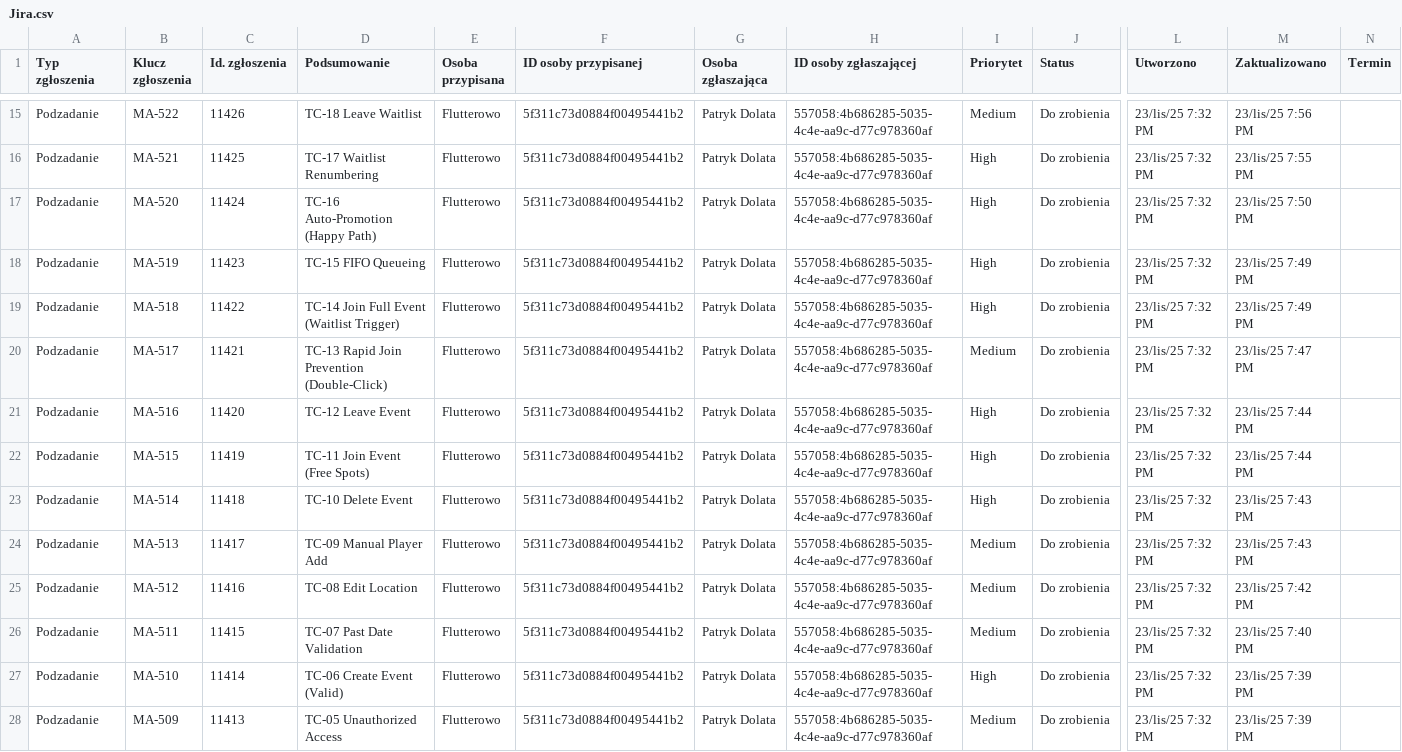
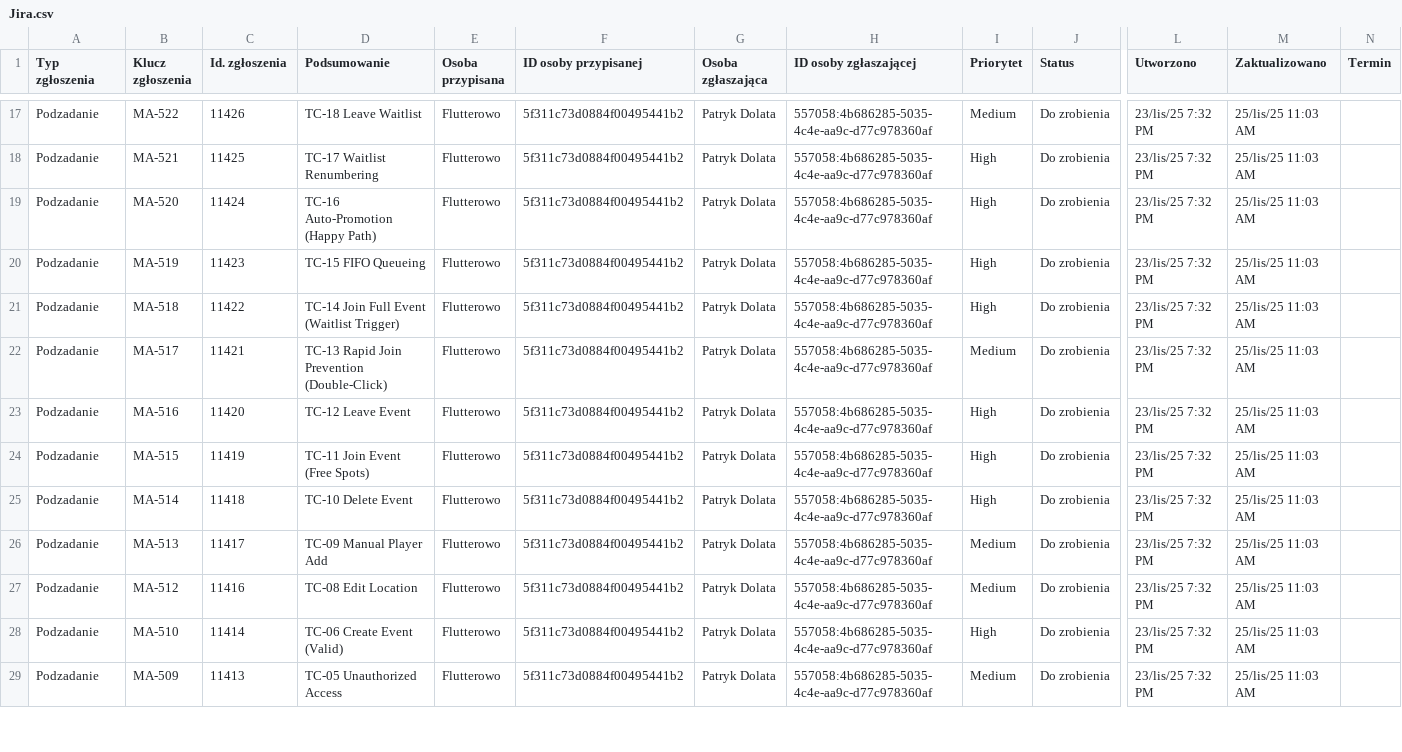
Before and after one commit to patrykdolata/patrykdolata.github.io, a CSV file: Jira.csv, drawn as a sheet; only a part is shown, gaps mark what is left out; removed rows and columns are numbered as before the commit, all else as after; rows hold the shown columns only; the diff covers the shown part only; the diff names each change by its address in the sheet, - before the commit and + after, or states it on an @@ line.

```diff
--- a/Jira.csv
+++ b/Jira.csv
-M17 (Zaktualizowano): 23/lis/25 7:56 PM
+M17 (Zaktualizowano): 25/lis/25 11:03 AM
-M18 (Zaktualizowano): 23/lis/25 7:55 PM
+M18 (Zaktualizowano): 25/lis/25 11:03 AM
-M19 (Zaktualizowano): 23/lis/25 7:50 PM
+M19 (Zaktualizowano): 25/lis/25 11:03 AM
-M20:M21 (Zaktualizowano): 23/lis/25 7:49 PM
+M20:M21 (Zaktualizowano): 25/lis/25 11:03 AM
-M22 (Zaktualizowano): 23/lis/25 7:47 PM
+M22 (Zaktualizowano): 25/lis/25 11:03 AM
-M23:M24 (Zaktualizowano): 23/lis/25 7:44 PM
+M23:M24 (Zaktualizowano): 25/lis/25 11:03 AM
-M25:M26 (Zaktualizowano): 23/lis/25 7:43 PM
+M25:M26 (Zaktualizowano): 25/lis/25 11:03 AM
-M27 (Zaktualizowano): 23/lis/25 7:42 PM
+M27 (Zaktualizowano): 25/lis/25 11:03 AM
-row 26: Podzadanie | MA-511 | 11415 | TC-07 Past Date Validation | Flutterowo | 5f311c73d0884f00495441b2 | Patryk Dolata | 557058:4b686285-5035-4c4e-aa9c-d77c978360af | Medium | Do zrobienia | 23/lis/25 7:32 PM | 23/lis/25 7:40 PM
-M28:M29 (Zaktualizowano): 23/lis/25 7:39 PM
+M28:M29 (Zaktualizowano): 25/lis/25 11:03 AM
```
Also changed, not shown: 2 added rows and 44 edited cells elsewhere in this file, 4 other files.
